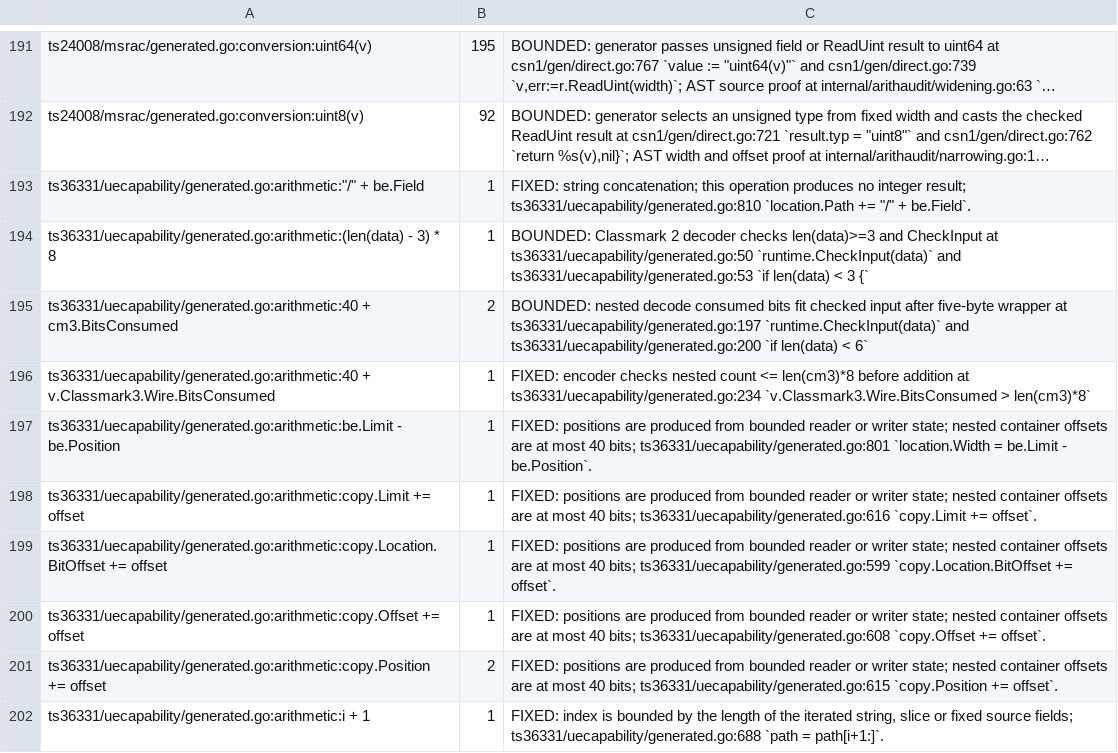
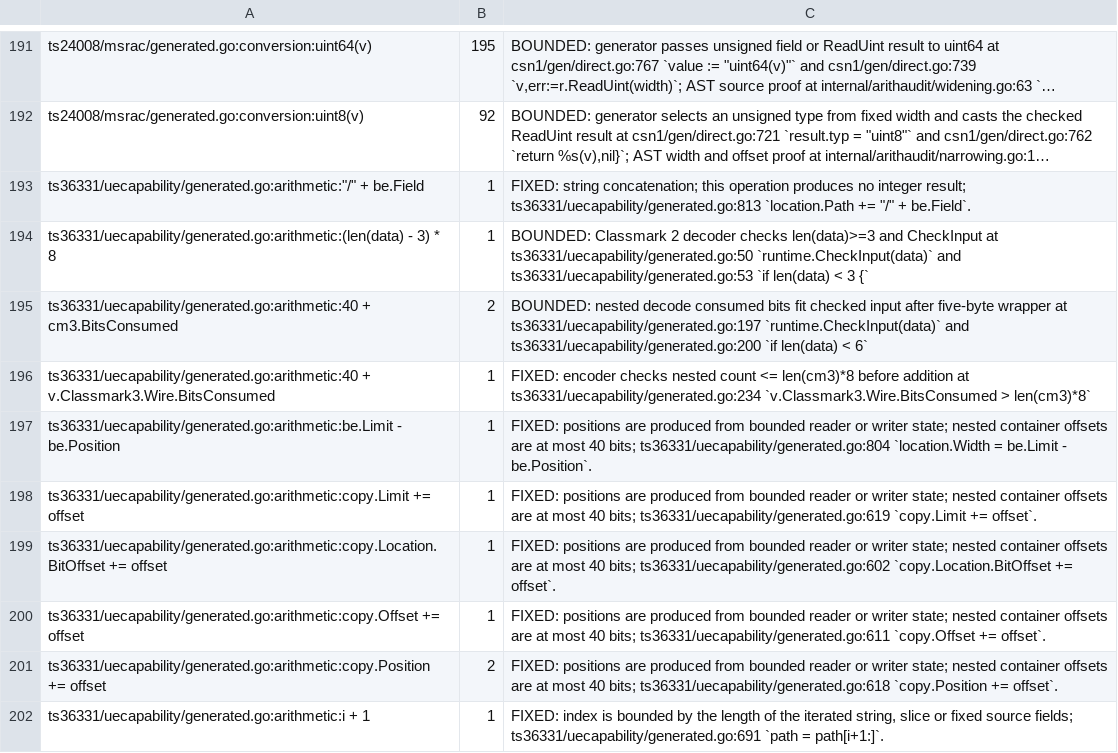
Before and after one commit to gomaja/go-csn1, a TSV file: arithmetic-allowlist.tsv, drawn as a sheet; only a part is shown, gaps mark what is left out; long unchanged cells end in …; the diff covers the shown part only; the diff names each change by its address in the sheet, - before the commit and + after, or states it on an @@ line.

Commit message:
Move arithmetic citations with the regenerated and adapter lines

```diff
--- a/arithmetic-allowlist.tsv
+++ b/arithmetic-allowlist.tsv
-C193: …integer result; ts36331/uecapability/generated.go:810 `location.Path +=…
+C193: …integer result; ts36331/uecapability/generated.go:813 `location.Path +=…
-C197: …40 bits; ts36331/uecapability/generated.go:801 `location.Width =…
+C197: …40 bits; ts36331/uecapability/generated.go:804 `location.Width =…
-C198: …40 bits; ts36331/uecapability/generated.go:616 `copy.Limit +=…
+C198: …40 bits; ts36331/uecapability/generated.go:619 `copy.Limit +=…
-C199: …40 bits; ts36331/uecapability/generated.go:599 `copy.Location.BitOffset +=…
+C199: …40 bits; ts36331/uecapability/generated.go:602 `copy.Location.BitOffset +=…
-C200: …40 bits; ts36331/uecapability/generated.go:608 `copy.Offset +=…
+C200: …40 bits; ts36331/uecapability/generated.go:611 `copy.Offset +=…
-C201: …40 bits; ts36331/uecapability/generated.go:615 `copy.Position +=…
+C201: …40 bits; ts36331/uecapability/generated.go:618 `copy.Position +=…
-C202: …source fields; ts36331/uecapability/generated.go:688 `path =…
+C202: …source fields; ts36331/uecapability/generated.go:691 `path =…
```
Also changed, not shown: 6 edited cells elsewhere in this file.
